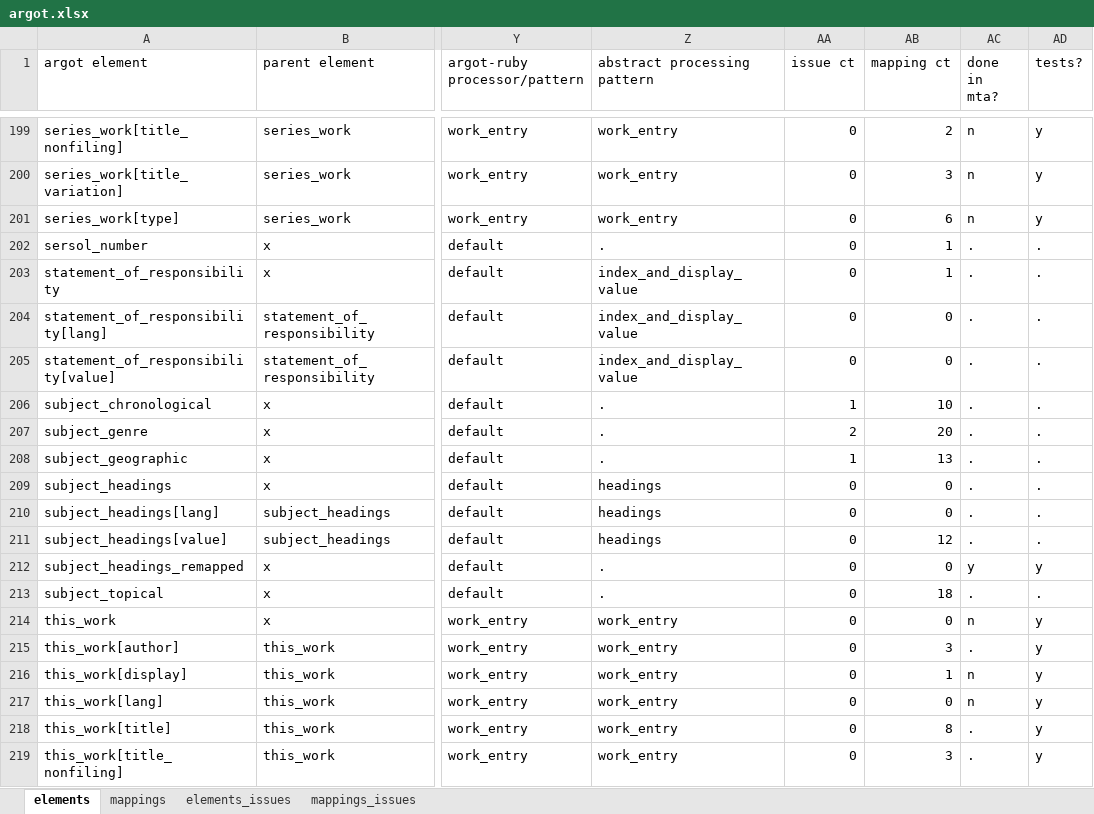
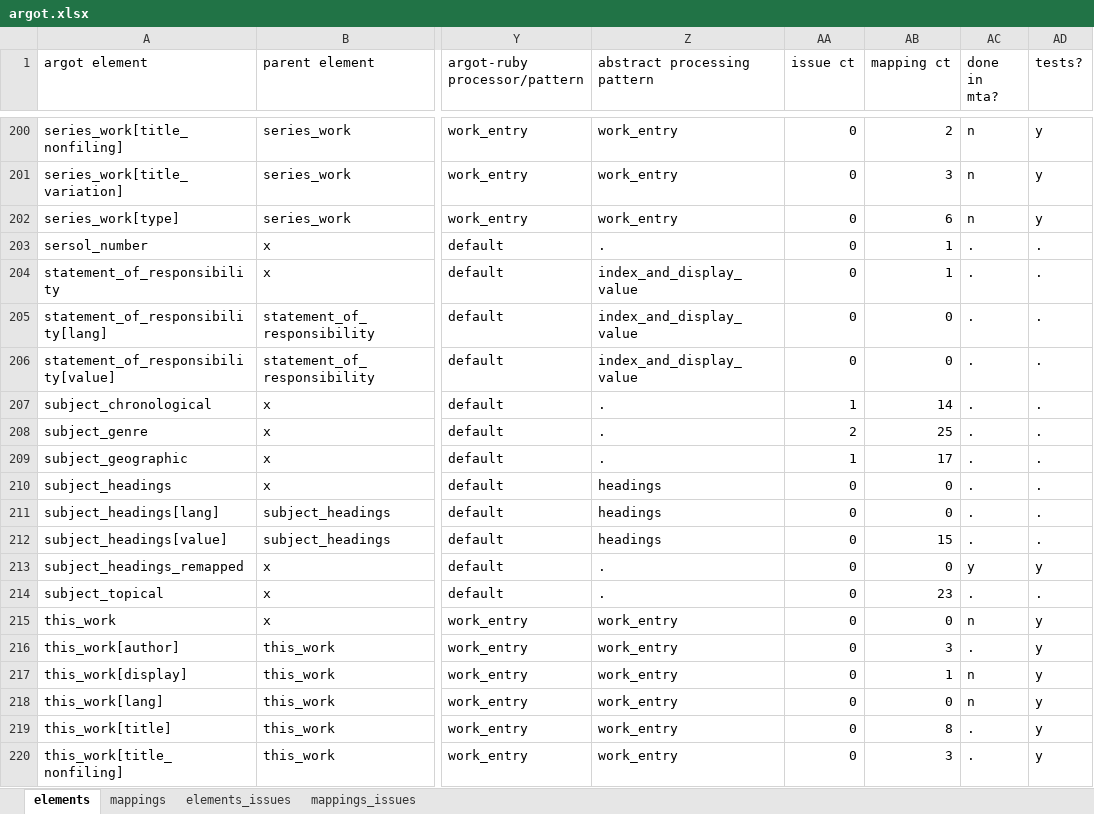
Before and after one commit to trln/data-documentation, an Excel workbook: argot/argot.xlsx, sheet elements, drawn as a sheet; only a part is shown, gaps mark what is left out; values as stored, in another font and other column widths than the file's, no borders; table styles not drawn; addresses are those after the commit; the diff covers the shown part only; the diff names each change by its address in the sheet, - before the commit and + after, or states it on an @@ line.

Commit message:
document unc local subject/genre mappings

```diff
--- a/argot/argot.xlsx (sheet elements)
+++ b/argot/argot.xlsx (sheet elements)
-AB207 (mapping ct): 10
+AB207 (mapping ct): 14
-AB208 (mapping ct): 20
+AB208 (mapping ct): 25
-AB209 (mapping ct): 13
+AB209 (mapping ct): 17
-AB212 (mapping ct): 12
+AB212 (mapping ct): 15
-AB214 (mapping ct): 18
+AB214 (mapping ct): 23
```
Also changed, not shown: 1 added row and 30 edited cells elsewhere in this sheet, sheet mappings, 2 other files.
